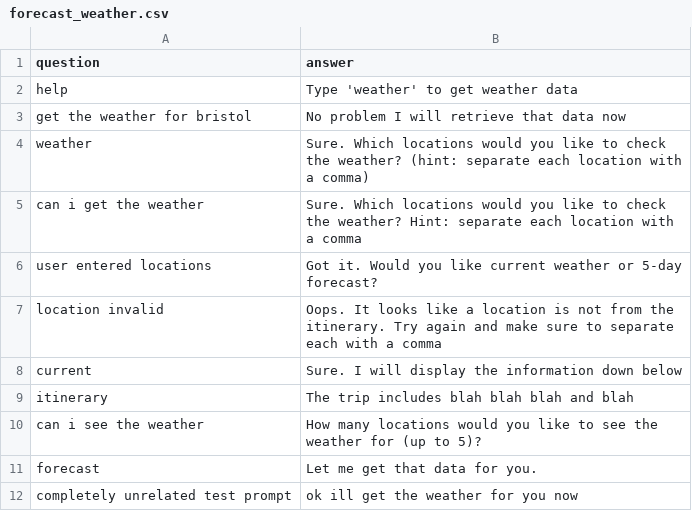
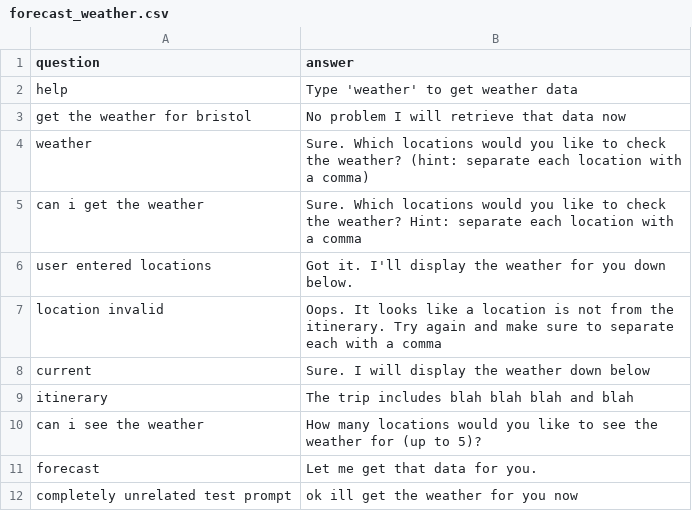
Before and after one commit to hughfeary/chatbot, a CSV file: forecast_weather.csv, drawn as a sheet.

Commit message:
working weather retrieve and basic display

```diff
--- a/forecast_weather.csv
+++ b/forecast_weather.csv
@@ -5,5 +5,5 @@ weather,Sure. Which locations would you like to check the weather? (hint: separa
 can i get the weather,Sure. Which locations would you like to check the weather? Hint: separate each location with a comma
-user entered locations,Got it. Would you like current weather or 5-day forecast?
+user entered locations,Got it. I'll display the weather for you down below.
 location invalid,Oops. It looks like a location is not from the itinerary. Try again and make sure to separate each with a comma
-current,Sure. I will display the information down below
+current,Sure. I will display the weather down below
 itinerary,The trip includes blah blah blah and blah
```
Also changed, not shown: 4 other files.
